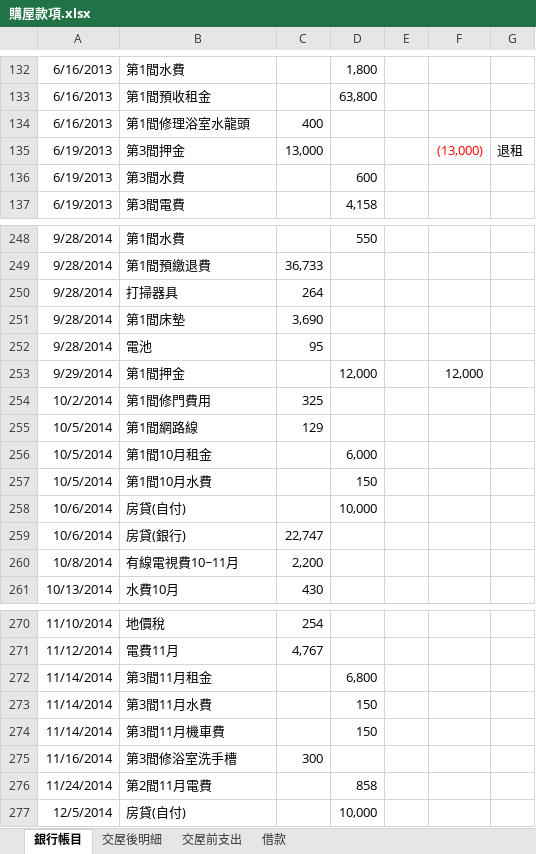
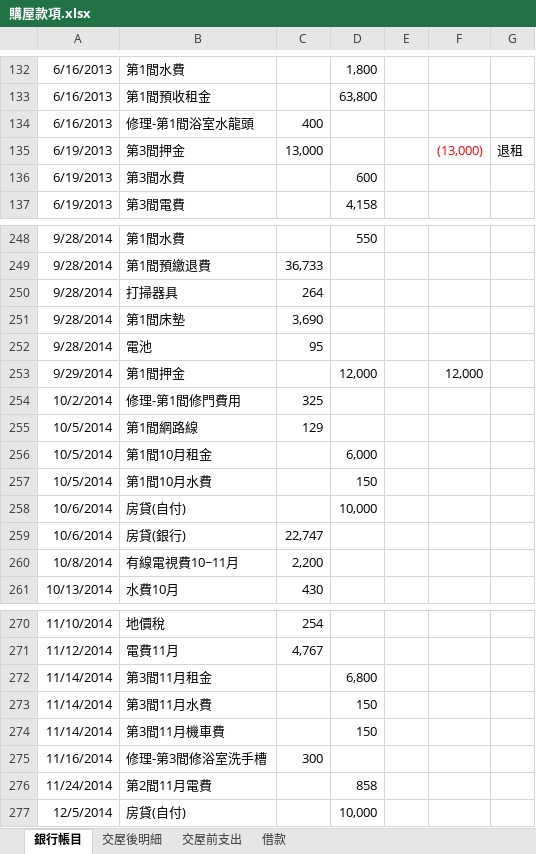
Before and after one commit to dada2cindy/tradeuse-dada2cindy, an Excel workbook: 交易紀錄/購屋款項.xlsx, sheet 銀行帳目, drawn as a sheet; only a part is shown, gaps mark what is left out; values as stored, in another font and other column widths than the file's, no borders; the diff covers the shown part only; the diff names each change by its address in the sheet, - before the commit and + after, or states it on an @@ line.

```diff
--- a/交易紀錄/購屋款項.xlsx (sheet 銀行帳目)
+++ b/交易紀錄/購屋款項.xlsx (sheet 銀行帳目)
-B134: 第1間修理浴室水龍頭
+B134: 修理-第1間浴室水龍頭
-B254: 第1間修門費用
+B254: 修理-第1間修門費用
-B275: 第3間修浴室洗手槽
+B275: 修理-第3間修浴室洗手槽
```
Also changed, not shown: 24 added rows, 1 removed row and 8 edited cells elsewhere in this sheet, sheet 交屋後明細.
